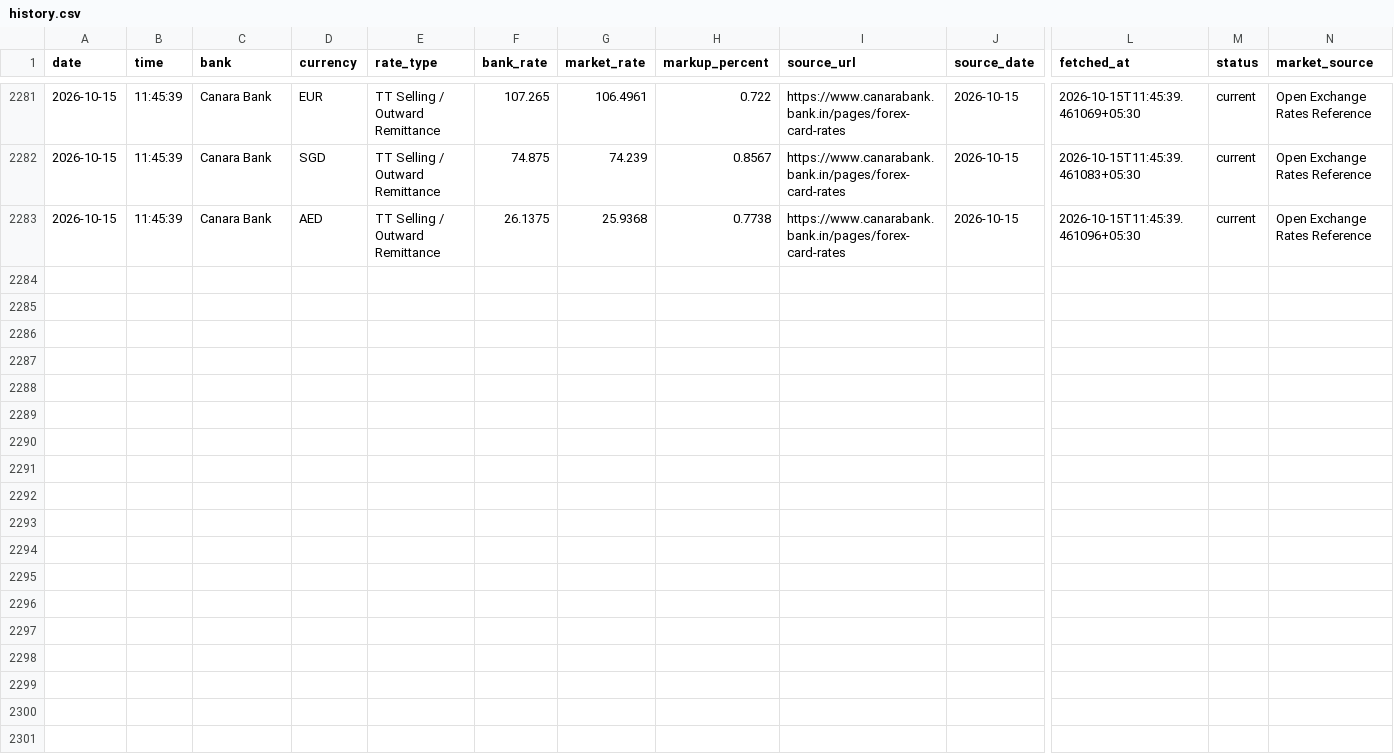
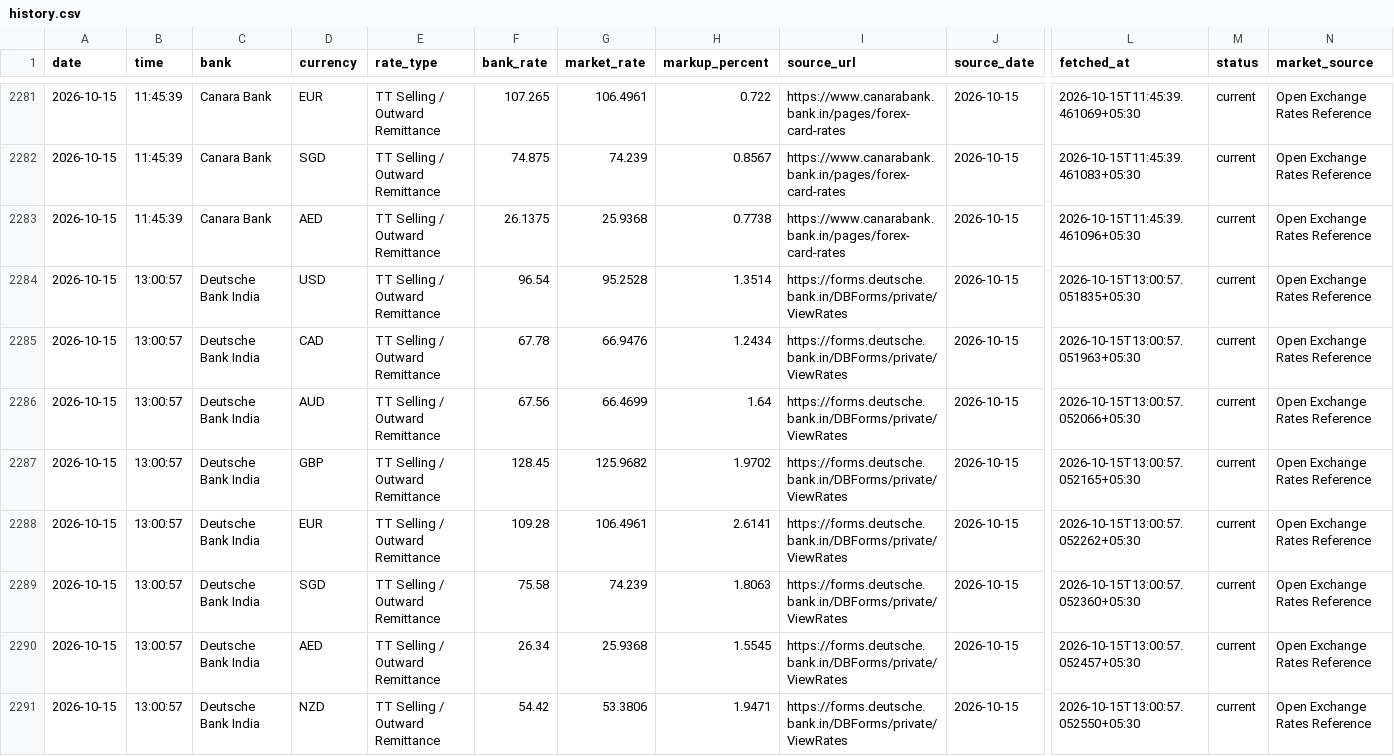
Before and after one commit to rithikbuilds/Project_FLY, a CSV file: data/history.csv, drawn as a sheet; only a part is shown, gaps mark what is left out; rows hold the shown columns only; the diff names each change by its address in the sheet, - before the commit and + after, or states it on an @@ line.

```diff
--- a/data/history.csv
+++ b/data/history.csv
+row 2284: 2026-10-15 | 13:00:57 | Deutsche Bank India | USD | TT Selling / Outward Remittance | 96.54 | 95.2528 | 1.3514 | https://forms.deutsche.bank.in/DBForms/private/ViewRates | 2026-10-15 | 2026-10-15T13:00:57.051835+05:30 | current | Open Exchange Rates Reference
+row 2285: 2026-10-15 | 13:00:57 | Deutsche Bank India | CAD | TT Selling / Outward Remittance | 67.78 | 66.9476 | 1.2434 | https://forms.deutsche.bank.in/DBForms/private/ViewRates | 2026-10-15 | 2026-10-15T13:00:57.051963+05:30 | current | Open Exchange Rates Reference
+row 2286: 2026-10-15 | 13:00:57 | Deutsche Bank India | AUD | TT Selling / Outward Remittance | 67.56 | 66.4699 | 1.64 | https://forms.deutsche.bank.in/DBForms/private/ViewRates | 2026-10-15 | 2026-10-15T13:00:57.052066+05:30 | current | Open Exchange Rates Reference
+row 2287: 2026-10-15 | 13:00:57 | Deutsche Bank India | GBP | TT Selling / Outward Remittance | 128.45 | 125.9682 | 1.9702 | https://forms.deutsche.bank.in/DBForms/private/ViewRates | 2026-10-15 | 2026-10-15T13:00:57.052165+05:30 | current | Open Exchange Rates Reference
+row 2288: 2026-10-15 | 13:00:57 | Deutsche Bank India | EUR | TT Selling / Outward Remittance | 109.28 | 106.4961 | 2.6141 | https://forms.deutsche.bank.in/DBForms/private/ViewRates | 2026-10-15 | 2026-10-15T13:00:57.052262+05:30 | current | Open Exchange Rates Reference
+row 2289: 2026-10-15 | 13:00:57 | Deutsche Bank India | SGD | TT Selling / Outward Remittance | 75.58 | 74.239 | 1.8063 | https://forms.deutsche.bank.in/DBForms/private/ViewRates | 2026-10-15 | 2026-10-15T13:00:57.052360+05:30 | current | Open Exchange Rates Reference
+row 2290: 2026-10-15 | 13:00:57 | Deutsche Bank India | AED | TT Selling / Outward Remittance | 26.34 | 25.9368 | 1.5545 | https://forms.deutsche.bank.in/DBForms/private/ViewRates | 2026-10-15 | 2026-10-15T13:00:57.052457+05:30 | current | Open Exchange Rates Reference
+row 2291: 2026-10-15 | 13:00:57 | Deutsche Bank India | NZD | TT Selling / Outward Remittance | 54.42 | 53.3806 | 1.9471 | https://forms.deutsche.bank.in/DBForms/private/ViewRates | 2026-10-15 | 2026-10-15T13:00:57.052550+05:30 | current | Open Exchange Rates Reference
```
Also changed, not shown: 1 other file.
